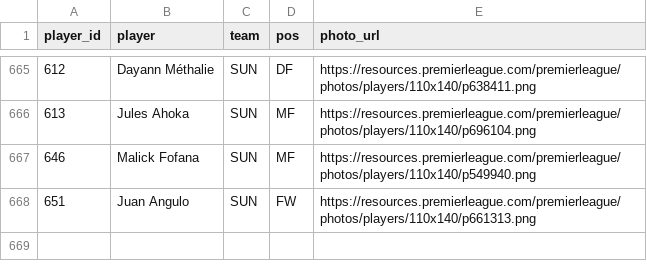
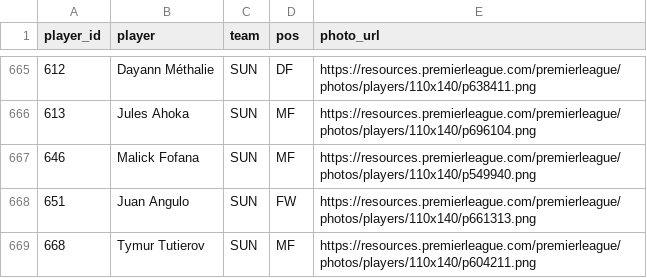
Before and after one commit to fromhanamwithluv2k6-hub/EPL_Analystics, a CSV file: data/players_profile.csv, drawn as a sheet; only a part is shown, gaps mark what is left out; the diff names each change by its address in the sheet, - before the commit and + after, or states it on an @@ line.

```diff
--- a/data/players_profile.csv
+++ b/data/players_profile.csv
+row 669: 668 | Tymur Tutierov | SUN | MF | https://resources.premierleague.com/premierleague/photos/players/110x140/p604211.png
```
Also changed, not shown: data/match_stat.csv, data/players_stat.csv, 5 other files.
